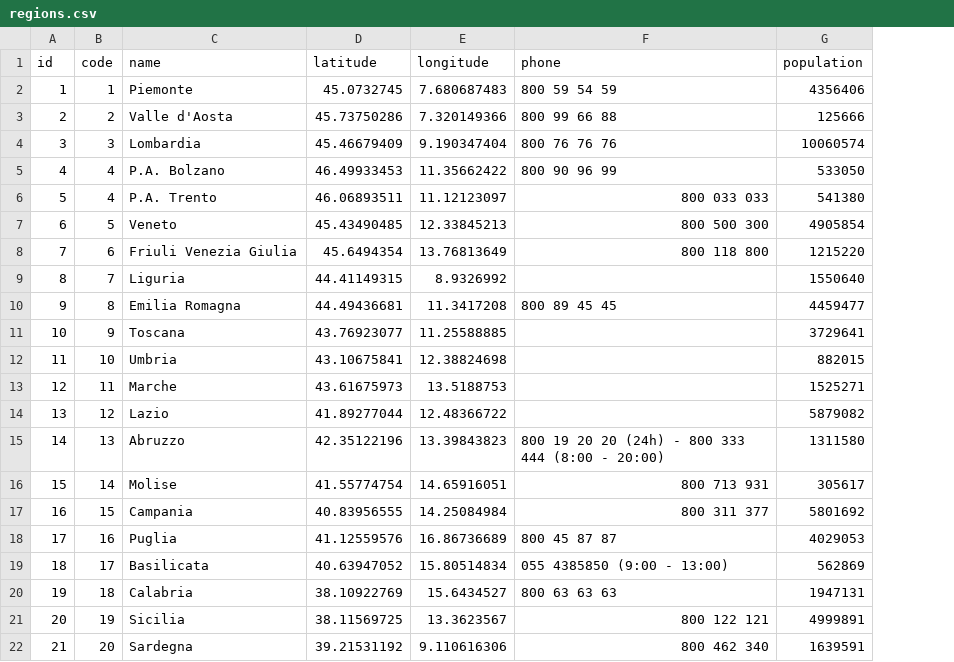
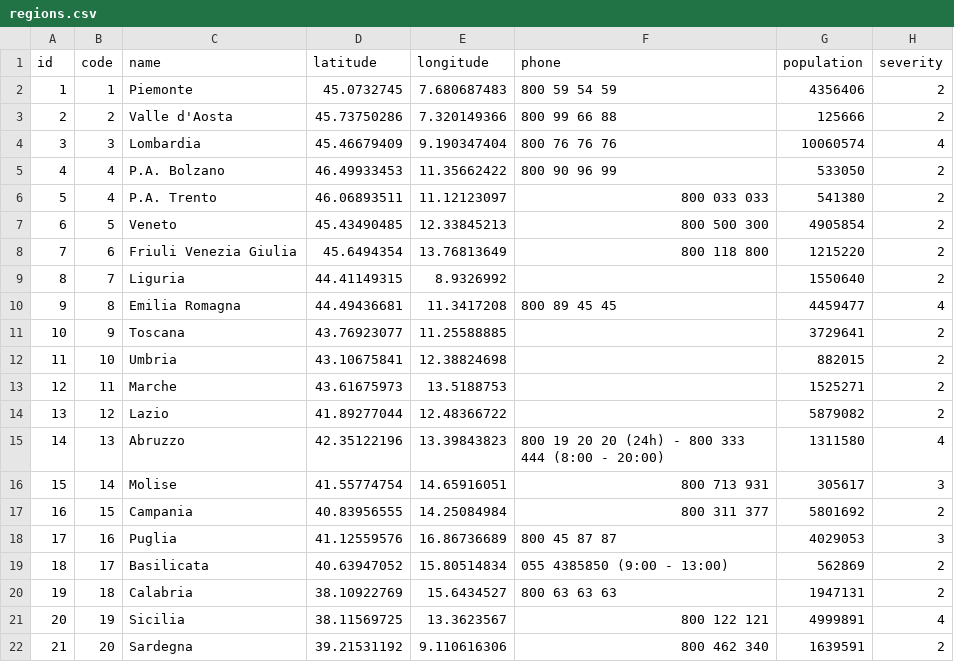
Before and after one commit to LBreda/covid19_it, a CSV file: database/seeds/csv/regions.csv, drawn as a sheet; the diff names each change by its address in the sheet, - before the commit and + after, or states it on an @@ line.

Commit message:
:sparkles: Severity zones

```diff
--- a/database/seeds/csv/regions.csv
+++ b/database/seeds/csv/regions.csv
+column H (severity), rows 2-22: 2 | 2 | 4 | 2 | 2 | 2 | 2 | 2 | 4 | 2 | 2 | 2 | 2 | 4 | 3 | 2 | 3 | 2 | 2 | 4 | 2
```
Also changed, not shown: 7 other files.
